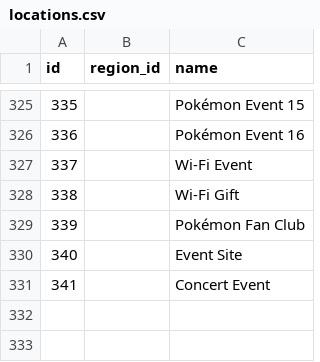
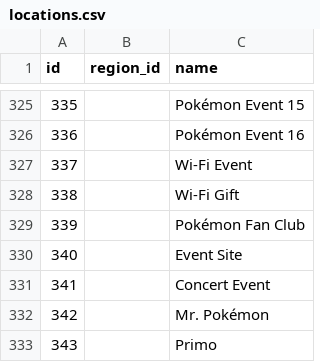
Before and after one commit to veekun/pokedex, a CSV file: pokedex/data/csv/locations.csv, drawn as a sheet; only a part is shown, gaps mark what is left out; the diff names each change by its address in the sheet, - before the commit and + after, or states it on an @@ line.

Commit message:
Add Mr. Pokémon and Primo as "locations".
Primo is the dude in the Violet City Pokémon Center who used to host the
Teachy TV programs and now sits around asking passersby what they think
of him or whatever.  If you tell him the right phrases for your trainer
ID, he'll give you an egg.  See: http://www.filb.de/games/tools/aikotoba

```diff
--- a/pokedex/data/csv/locations.csv
+++ b/pokedex/data/csv/locations.csv
+row 332: 342 |  | Mr. Pokémon
+row 333: 343 |  | Primo
```
Also changed, not shown: pokedex/data/csv/location_internal_ids.csv.
